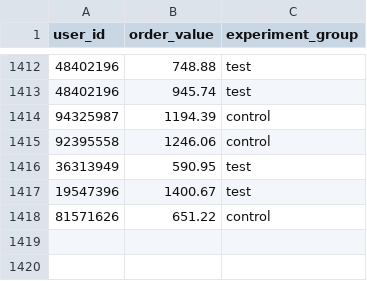
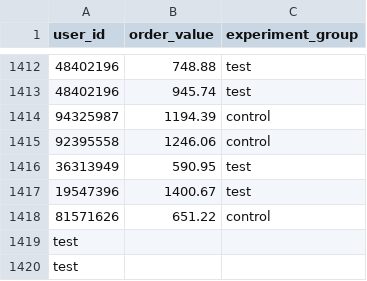
Before and after one commit to ivanKornilov/wh-test-git, a CSV file: 21.9 Задание для самопроверки.csv, drawn as a sheet; only a part is shown, gaps mark what is left out; the diff names each change by its address in the sheet, - before the commit and + after, or states it on an @@ line.

Commit message:
one more commit

```diff
--- a/21.9 Задание для самопроверки.csv
+++ b/21.9 Задание для самопроверки.csv
+row 1419: test
+row 1420: test
```
